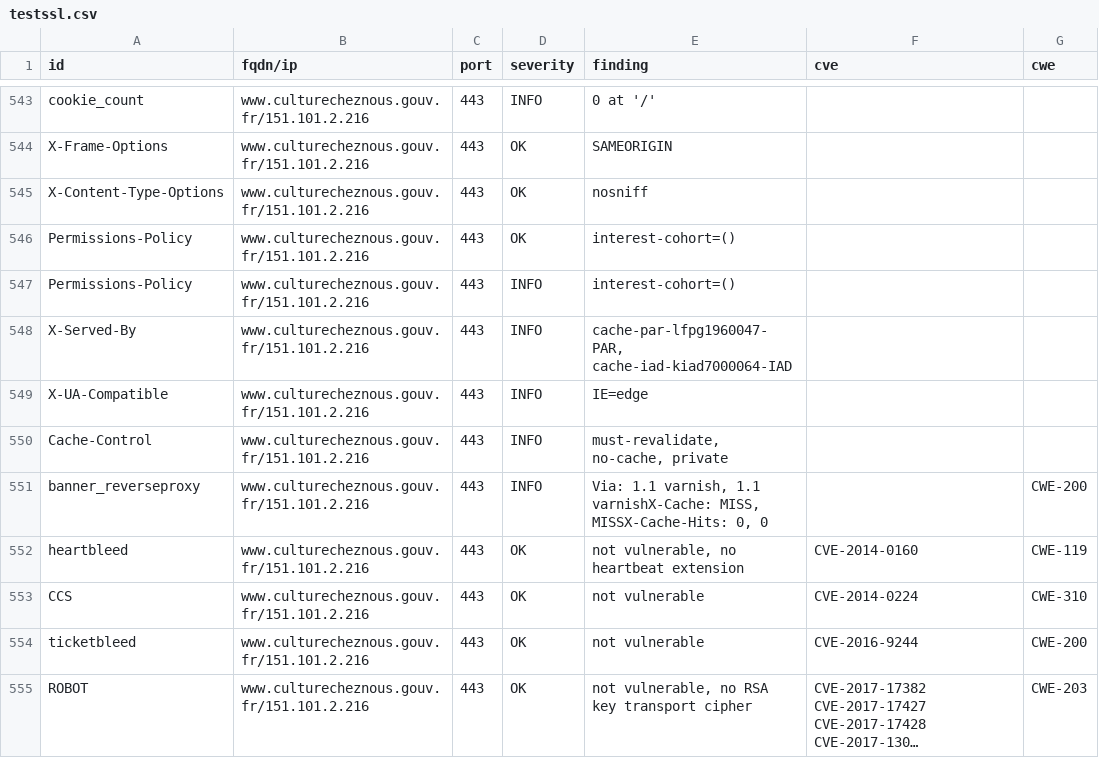
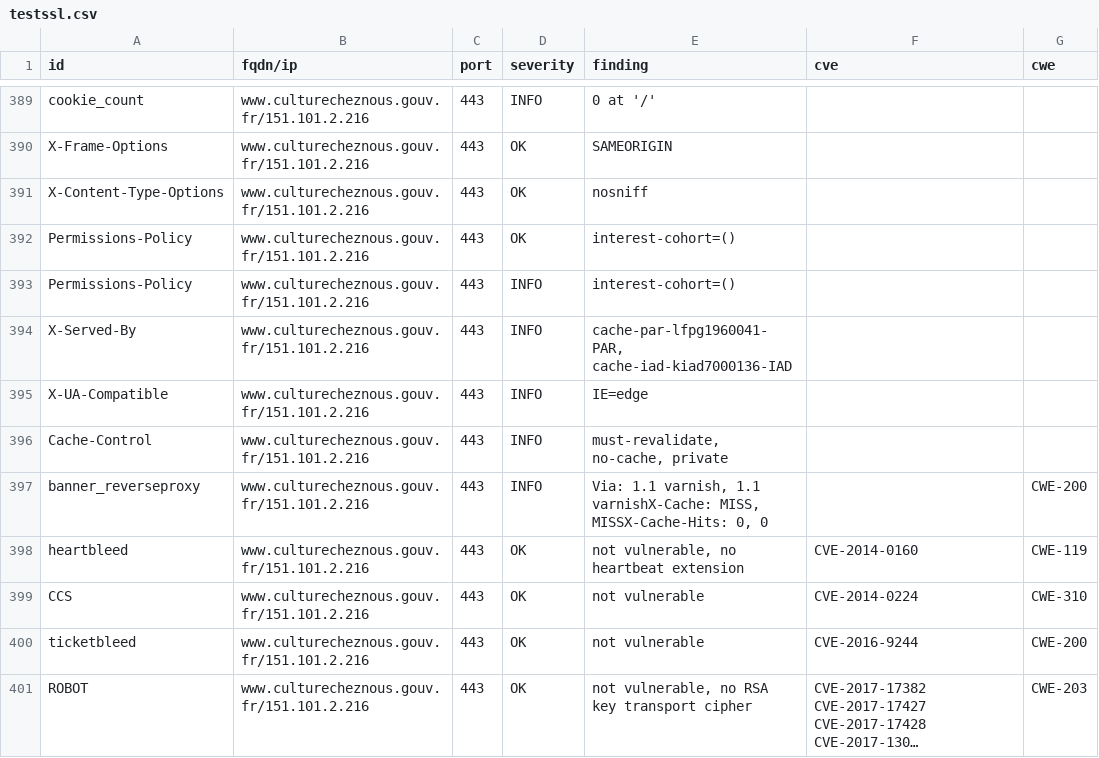
Before and after one commit to culturecommunication/dashlord, a CSV file: results/aHR0cHM6Ly93d3cuY3VsdHVyZWNoZXpub3VzLmdvdXYuZnIv/testssl.csv, drawn as a sheet; only a part is shown, gaps mark what is left out; long unchanged cells end in …; the diff covers the shown part only.

```diff
--- a/results/aHR0cHM6Ly93d3cuY3VsdHVyZWNoZXpub3VzLmdvdXYuZnIv/testssl.csv
+++ b/results/aHR0cHM6Ly93d3cuY3VsdHVyZWNoZXpub3VzLmdvdXYuZnIv/testssl.csv
@@ -547,3 +393,3 @@
 "Permissions-Policy","www.culturecheznous.gouv.fr/151.101.2.216","443","INFO","interest-cohort=()","",""
-"X-Served-By","www.culturecheznous.gouv.fr/151.101.2.216","443","INFO","cache-par-lfpg1960047-PAR, cache-iad-kiad7000064-IAD","",""
+"X-Served-By","www.culturecheznous.gouv.fr/151.101.2.216","443","INFO","cache-par-lfpg1960041-PAR, cache-iad-kiad7000136-IAD","",""
 "X-UA-Compatible","www.culturecheznous.gouv.fr/151.101.2.216","443","INFO","IE=edge","",""
```
Also changed, not shown: 2 added rows, 2 removed rows, 152 moved rows and 5 edited cells elsewhere in this file, 8 other files.
